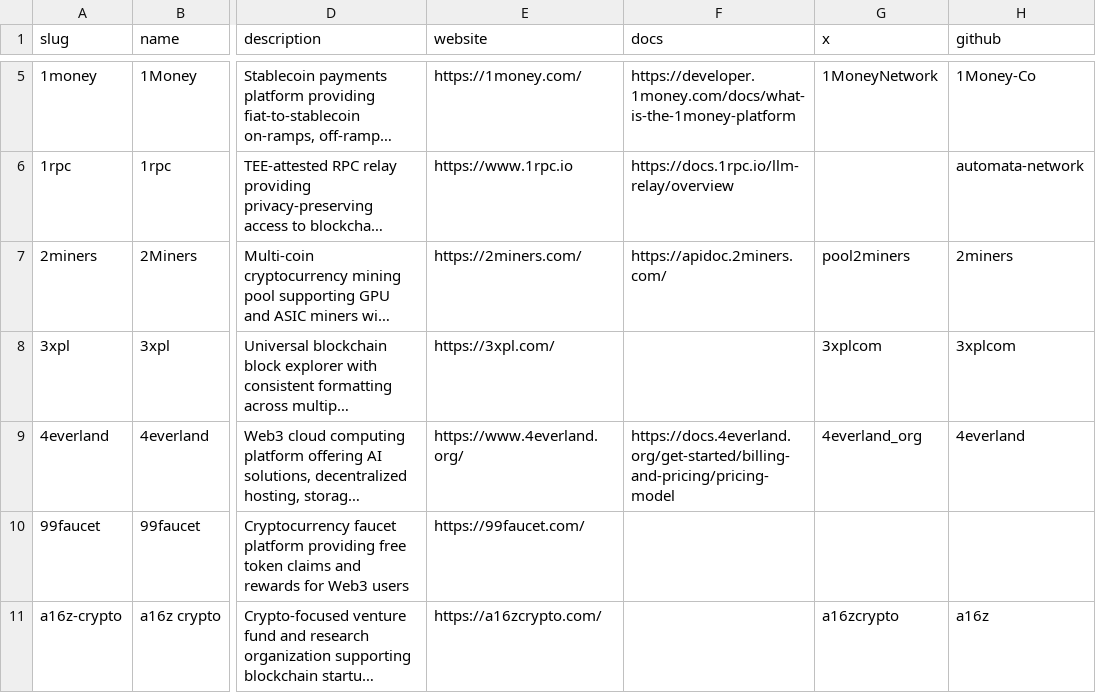
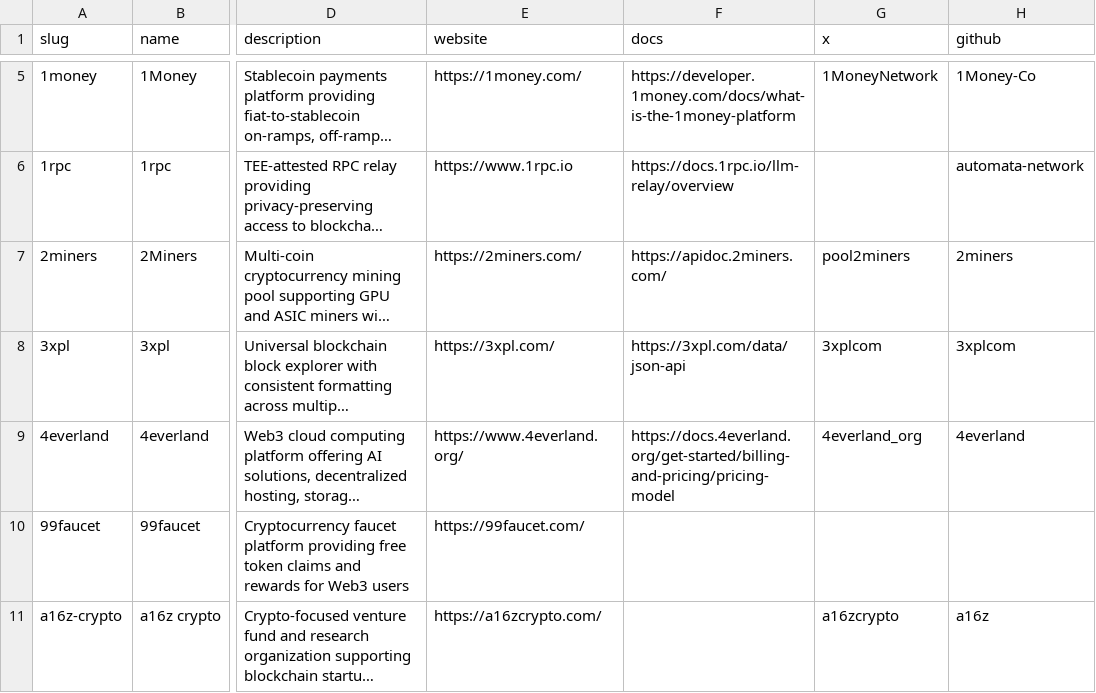
Before and after one commit to Pepper-46/chain-love, a CSV file: references/providers/providers.csv, drawn as a sheet; only a part is shown, gaps mark what is left out; long unchanged cells end in …; the diff names each change by its address in the sheet, - before the commit and + after, or states it on an @@ line.

Commit message:
data(providers): add official 3xpl API documentation

```diff
--- a/references/providers/providers.csv
+++ b/references/providers/providers.csv
-F8 (docs): (empty)
+F8 (docs): https://3xpl.com/data/json-api
```
